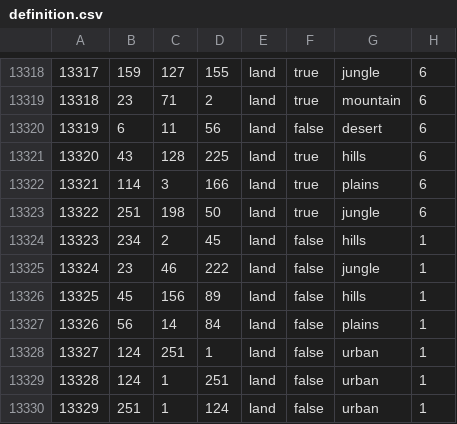
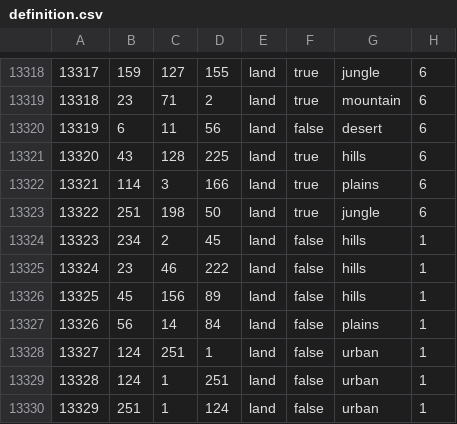
Before and after one commit to Mumiago/MFU-Updated, a CSV file: map/definition.csv, drawn as a sheet; only a part is shown, gaps mark what is left out.

```diff
--- a/map/definition.csv
+++ b/map/definition.csv
@@ -13324,3 +13324,3 @@
 13323;234;2;45;land;false;hills;1
-13324;23;46;222;land;false;jungle;1
+13324;23;46;222;land;false;hills;1
 13325;45;156;89;land;false;hills;1
```
Also changed, not shown: 5 other files.
